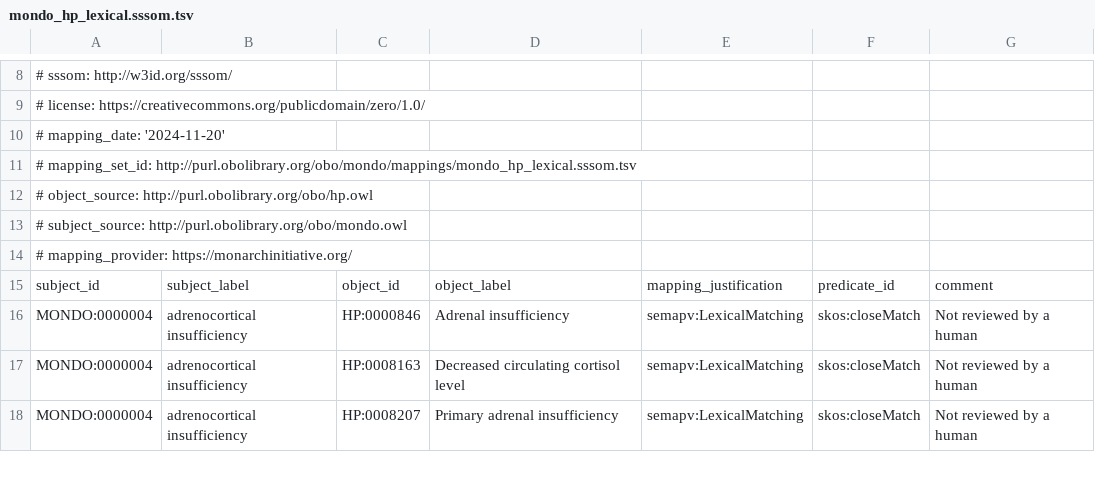
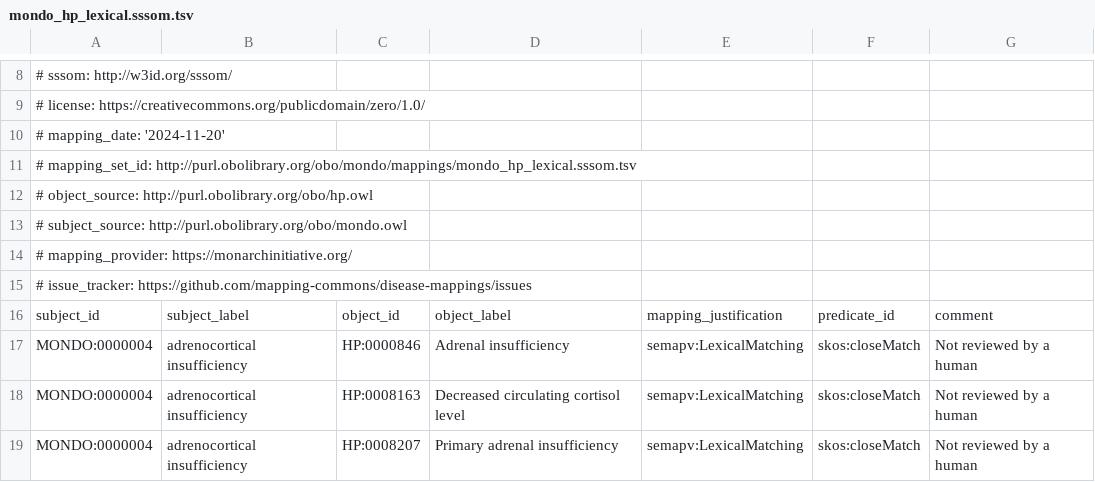
Before and after one commit to mapping-commons/disease-mappings, a TSV file: mappings/mondo_hp_lexical.sssom.tsv, drawn as a sheet; only a part is shown, gaps mark what is left out.

Commit message:
Add issue tracker to hp mondo lexical matching

```diff
--- a/mappings/mondo_hp_lexical.sssom.tsv
+++ b/mappings/mondo_hp_lexical.sssom.tsv
@@ -14,2 +14,3 @@
 # mapping_provider: https://monarchinitiative.org/
+# issue_tracker: https://github.com/mapping-commons/disease-mappings/issues
 subject_id	subject_label	object_id	object_label	mapping_justification	predicate_id	comment
```
